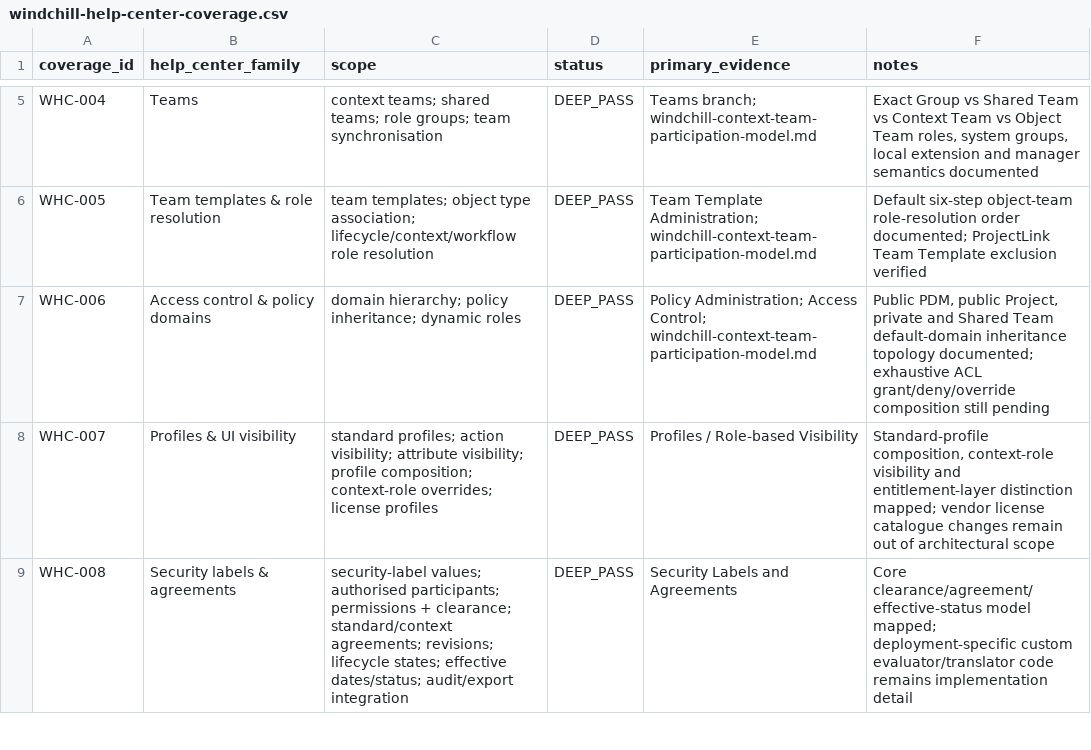
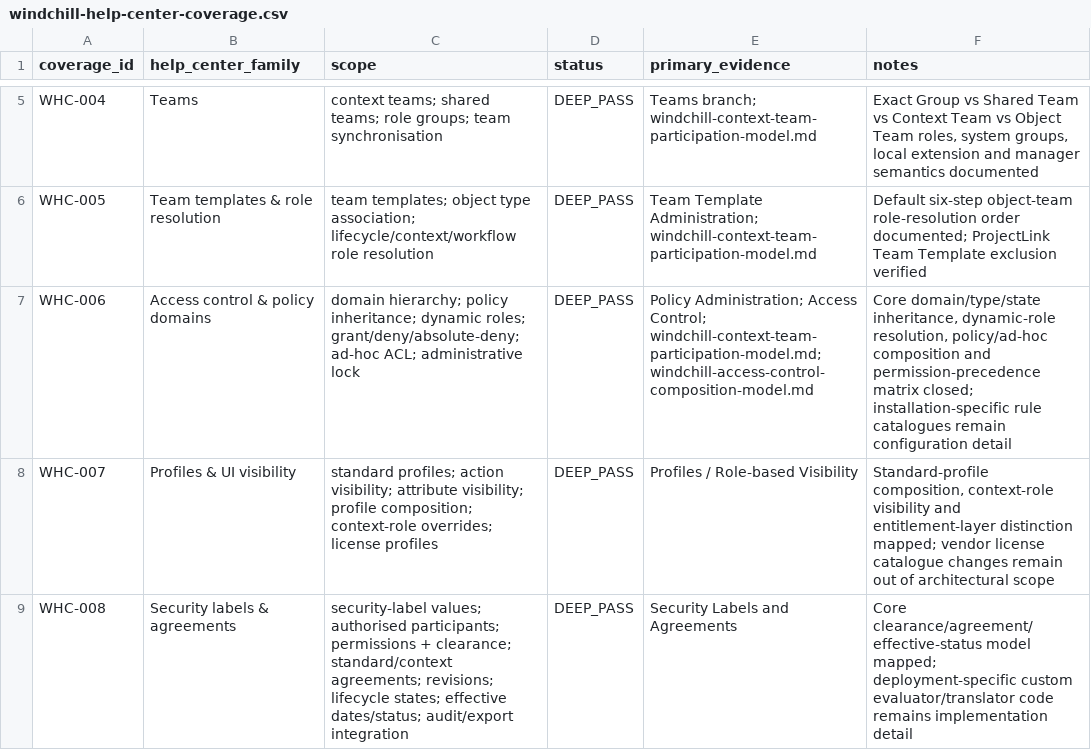
Before and after one commit to 8140spitt/NuBlox-Digital-Applications-V3, a CSV file: docs/reference/windchill-help-center-coverage.csv, drawn as a sheet; only a part is shown, gaps mark what is left out.

Commit message:
docs: close Windchill core ACL composition gap

```diff
--- a/docs/reference/windchill-help-center-coverage.csv
+++ b/docs/reference/windchill-help-center-coverage.csv
@@ -6,3 +6,3 @@ WHC-004,Teams,"context teams; shared teams; role groups; team synchronisation",D
 WHC-005,Team templates & role resolution,"team templates; object type association; lifecycle/context/workflow role resolution",DEEP_PASS,"Team Template Administration; windchill-context-team-participation-model.md","Default six-step object-team role-resolution order documented; ProjectLink Team Template exclusion verified"
-WHC-006,Access control & policy domains,"domain hierarchy; policy inheritance; dynamic roles",DEEP_PASS,"Policy Administration; Access Control; windchill-context-team-participation-model.md","Public PDM, public Project, private and Shared Team default-domain inheritance topology documented; exhaustive ACL grant/deny/override composition still pending"
+WHC-006,Access control & policy domains,"domain hierarchy; policy inheritance; dynamic roles; grant/deny/absolute-deny; ad-hoc ACL; administrative lock",DEEP_PASS,"Policy Administration; Access Control; windchill-context-team-participation-model.md; windchill-access-control-composition-model.md","Core domain/type/state inheritance, dynamic-role resolution, policy/ad-hoc composition and permission-precedence matrix closed; installation-specific rule catalogues remain configuration detail"
 WHC-007,Profiles & UI visibility,"standard profiles; action visibility; attribute visibility; profile composition; context-role overrides; license profiles",DEEP_PASS,"Profiles / Role-based Visibility","Standard-profile composition, context-role visibility and entitlement-layer distinction mapped; vendor license catalogue changes remain out of architectural scope"
```
